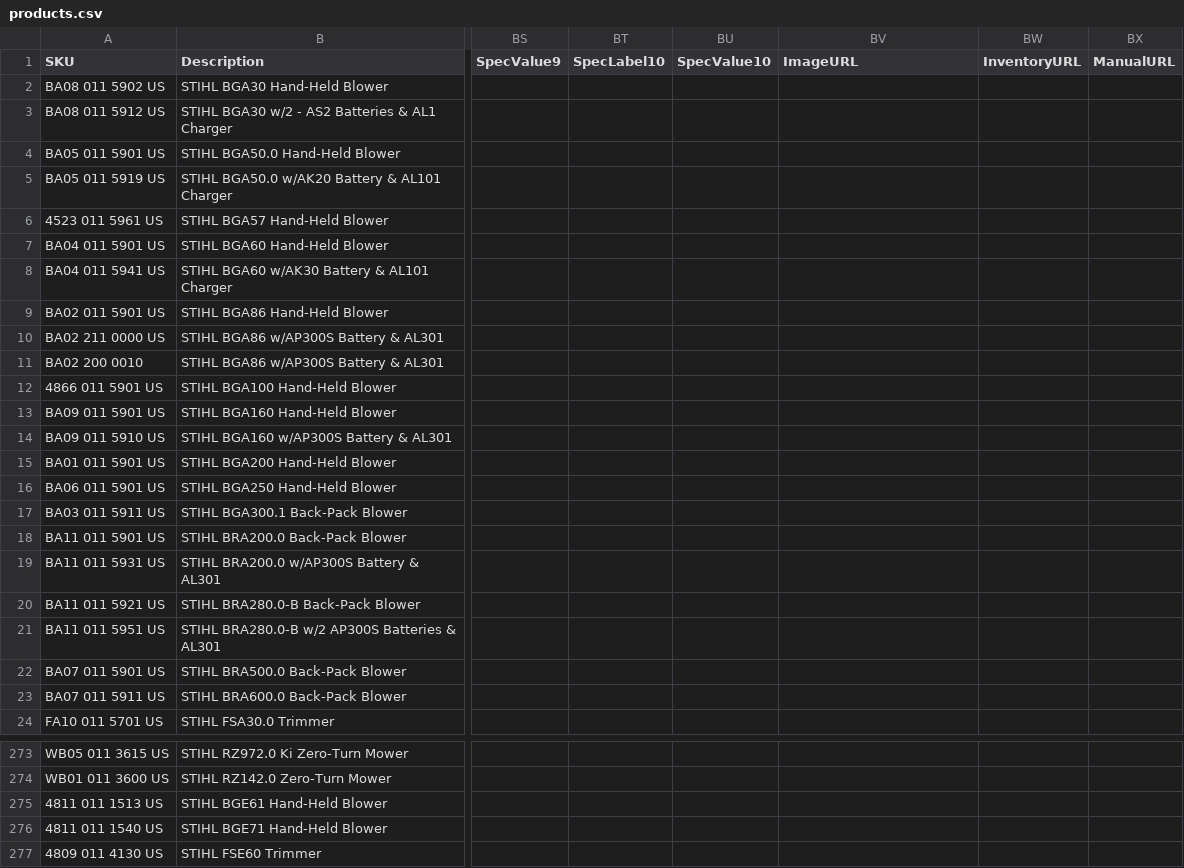
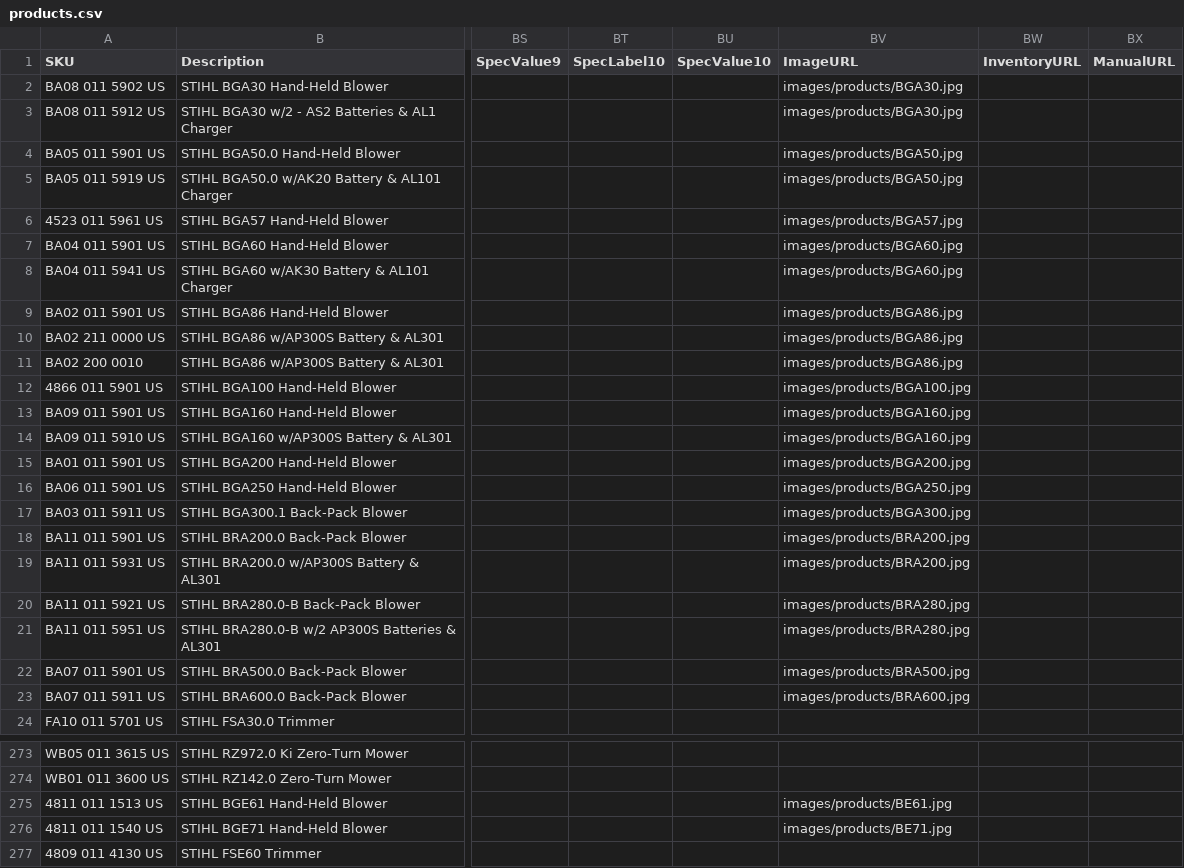
Before and after one commit to WestEndPower/stihl-battery-configurator, a CSV file: data/products.csv, drawn as a sheet; only a part is shown, gaps mark what is left out; the diff covers the shown part only; the diff names each change by its address in the sheet, - before the commit and + after, or states it on an @@ line.

```diff
--- a/data/products.csv
+++ b/data/products.csv
-BV2:BV3 (ImageURL): (empty)
+BV2:BV3 (ImageURL): images/products/BGA30.jpg
-BV4:BV5 (ImageURL): (empty)
+BV4:BV5 (ImageURL): images/products/BGA50.jpg
-BV6 (ImageURL): (empty)
+BV6 (ImageURL): images/products/BGA57.jpg
-BV7:BV8 (ImageURL): (empty)
+BV7:BV8 (ImageURL): images/products/BGA60.jpg
-BV9:BV11 (ImageURL): (empty)
+BV9:BV11 (ImageURL): images/products/BGA86.jpg
-BV12 (ImageURL): (empty)
+BV12 (ImageURL): images/products/BGA100.jpg
-BV13:BV14 (ImageURL): (empty)
+BV13:BV14 (ImageURL): images/products/BGA160.jpg
-BV15 (ImageURL): (empty)
+BV15 (ImageURL): images/products/BGA200.jpg
-BV16 (ImageURL): (empty)
+BV16 (ImageURL): images/products/BGA250.jpg
-BV17 (ImageURL): (empty)
+BV17 (ImageURL): images/products/BGA300.jpg
-BV18:BV19 (ImageURL): (empty)
+BV18:BV19 (ImageURL): images/products/BRA200.jpg
-BV20:BV21 (ImageURL): (empty)
+BV20:BV21 (ImageURL): images/products/BRA280.jpg
-BV22 (ImageURL): (empty)
+BV22 (ImageURL): images/products/BRA500.jpg
-BV23 (ImageURL): (empty)
+BV23 (ImageURL): images/products/BRA600.jpg
-BV275 (ImageURL): (empty)
+BV275 (ImageURL): images/products/BE61.jpg
-BV276 (ImageURL): (empty)
+BV276 (ImageURL): images/products/BE71.jpg
```
Also changed, not shown: 13 edited cells elsewhere in this file.
